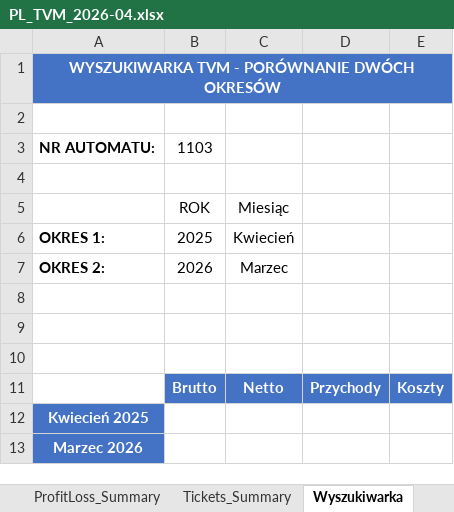
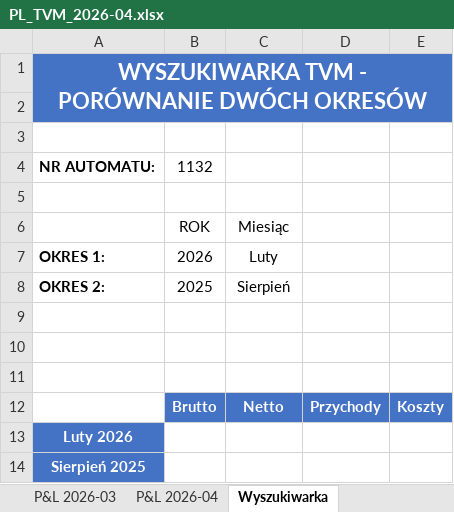
Before and after one commit to antek123213/PiL_excel, an Excel workbook: output/PL_TVM_2026-04.xlsx, sheet Wyszukiwarka, drawn as a sheet; values as stored, in another font and other column widths than the file's, no borders; removed rows and columns are numbered as before the commit, all else as after; the diff names each change by its address in the sheet, - before the commit and + after, or states it on an @@ line.

```diff
--- a/output/PL_TVM_2026-04.xlsx (sheet Wyszukiwarka)
+++ b/output/PL_TVM_2026-04.xlsx (sheet Wyszukiwarka)
-sheet tab: ProfitLoss_Summary
-sheet tab: Tickets_Summary
@@ A1 text size: larger @@
-A1:E1 merged
+A1:E2 merged
+row 3: (empty)
-B4: 1103
+B4: 1132
+row 7: OKRES 1: | 2026 | Luty
-A8: OKRES 1:
+A8: OKRES 2:
-C8: Kwiecień
+C8: Sierpień
-row 7: OKRES 2: | 2026 | Marzec
-A13: Kwiecień 2025
+A13: Luty 2026
-A14: Marzec 2026
+A14: Sierpień 2025
```
Also changed, not shown: sheet P&L 2026-04, sheet P&L 2026-03, sheet P&L 2026-02, sheet P&L 2026-01, sheet P&L 2025-04, sheet P&L 2025-02, 10 more sheets, Koszty/P&L_koszty_ROP.xlsx, Koszty/amortyzacja_26.xlsx, 19 other files.
